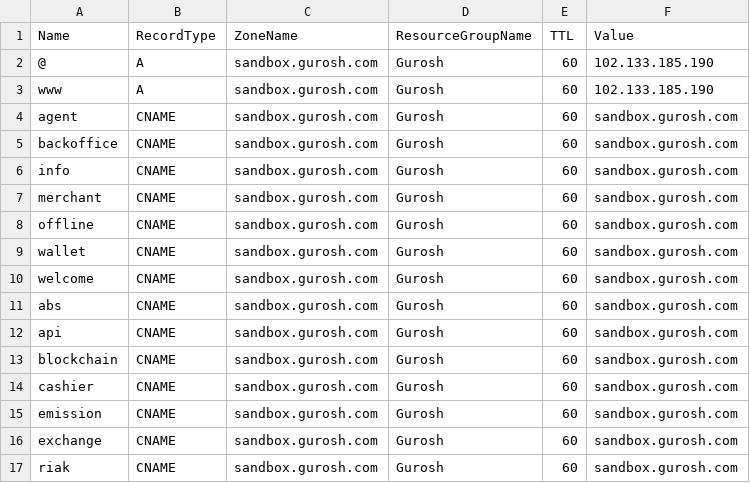
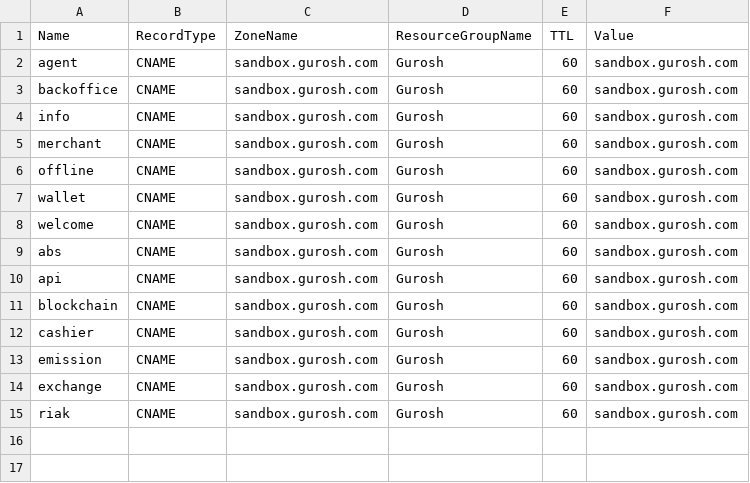
Before and after one commit to SudaPort/deploymenator, a CSV file: SANDCNAME.csv, drawn as a sheet.

```diff
--- a/SANDCNAME.csv
+++ b/SANDCNAME.csv
@@ -1,4 +1,2 @@
 Name,RecordType,ZoneName,ResourceGroupName,TTL,Value
-@,A,sandbox.gurosh.com,Gurosh,60,102.133.185.190
-www,A,sandbox.gurosh.com,Gurosh,60,102.133.185.190
 agent,CNAME,sandbox.gurosh.com,Gurosh,60,sandbox.gurosh.com
```
Also changed, not shown: CNAME.csv, 1 other file.
